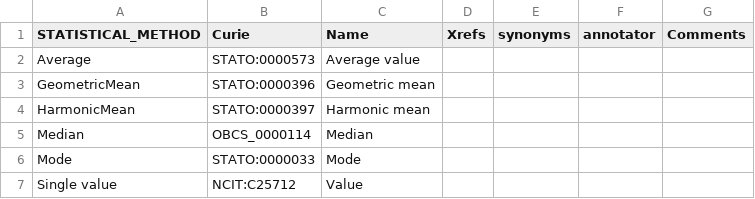
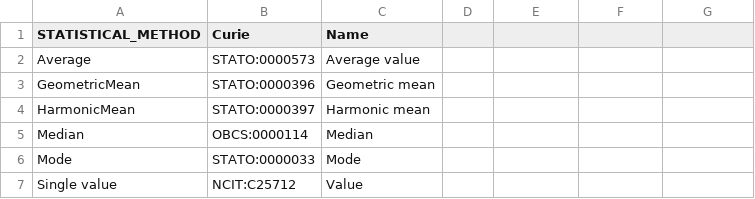
Before and after one commit to IMI-COMBINE/template2graphs, a TSV file: data/mapping_files/statistical_method.tsv, drawn as a sheet; the diff names each change by its address in the sheet, - before the commit and + after, or states it on an @@ line.

Commit message:
Update statistical_method.tsv

```diff
--- a/data/mapping_files/statistical_method.tsv
+++ b/data/mapping_files/statistical_method.tsv
-D1: Xrefs
+D1: (empty)
-E1: synonyms
+E1: (empty)
-F1: annotator
+F1: (empty)
-G1: Comments
+G1: (empty)
-B5 (Curie): OBCS_0000114
+B5 (Curie): OBCS:0000114
```
